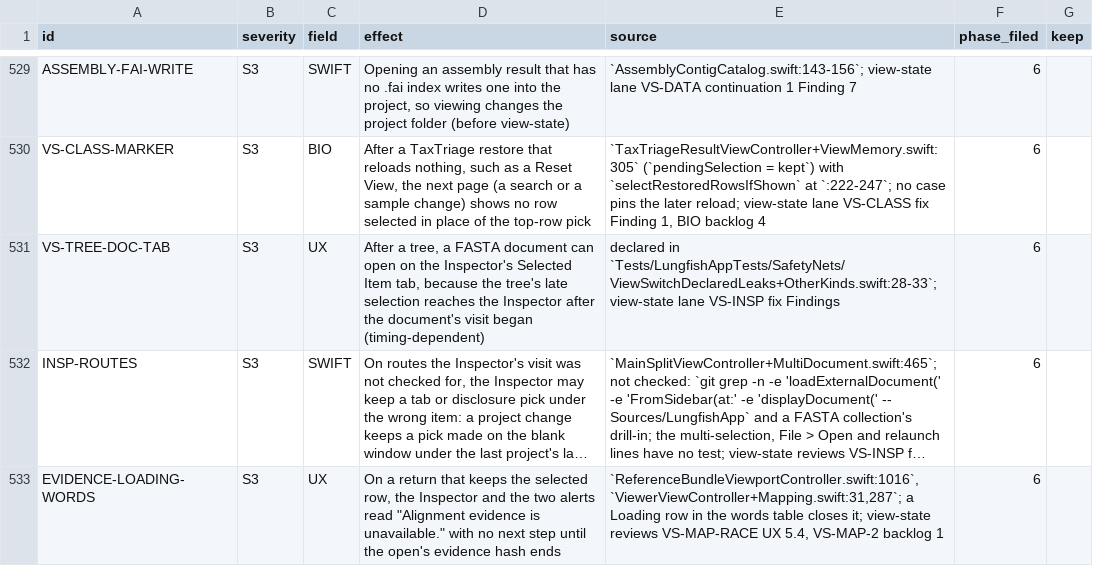
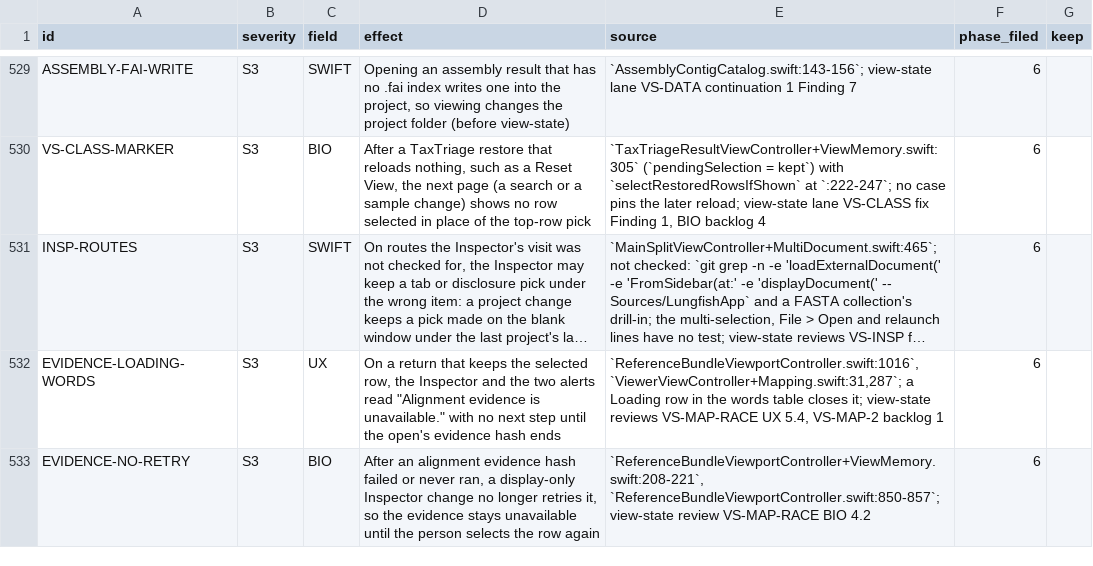
Before and after one commit to dhoconno/lungfish-genome-explorer, a TSV file: docs/plans/backlog-later.tsv, drawn as a sheet; only a part is shown, gaps mark what is left out; the shorter side is filled out with more unchanged rows; long unchanged cells end in …; the diff names each change by its address in the sheet, - before the commit and + after, or states it on an @@ line.

```diff
--- a/docs/plans/backlog-later.tsv
+++ b/docs/plans/backlog-later.tsv
-row 531: VS-TREE-DOC-TAB | S3 | UX | After a tree, a FASTA document can open on the Inspector's Selected Item tab, because the tree's late selection reaches the Inspector after the document's visit began (timing-dependent) | declared in `Tests/LungfishAppTests/SafetyNets/ViewSwitchDeclaredLeaks+OtherKinds.swift:28-33`; view-state lane VS-INSP fix Findings | 6
```
